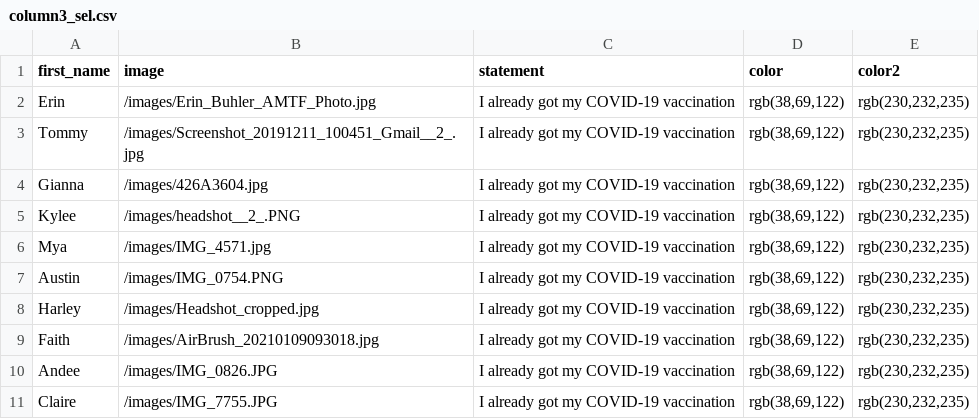
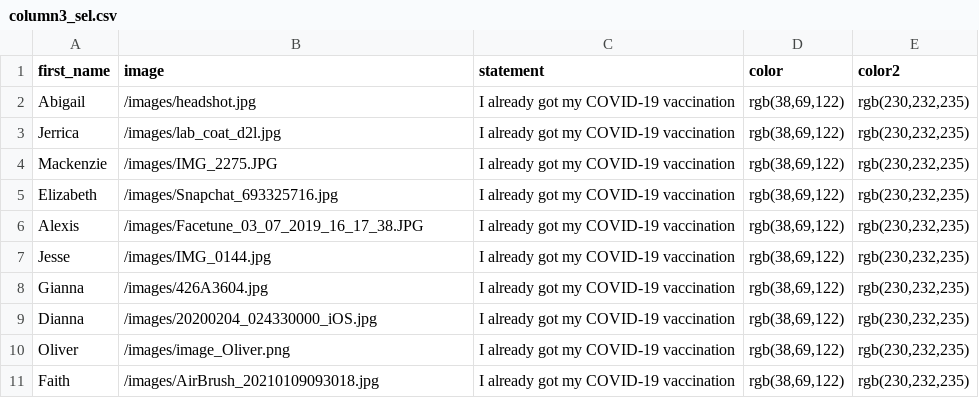
Before and after one commit to MSUsurvey/practice, a CSV file: _data/column3_sel.csv, drawn as a sheet.

```diff
--- a/_data/column3_sel.csv
+++ b/_data/column3_sel.csv
@@ -1,11 +1,11 @@
 first_name,image,statement,color,color2
-"Erin","/images/Erin_Buhler_AMTF_Photo.jpg","I already got my COVID-19 vaccination","rgb(38,69,122)","rgb(230,232,235)"
-"Tommy","/images/Screenshot_20191211_100451_Gmail__2_.jpg","I already got my COVID-19 vaccination","rgb(38,69,122)","rgb(230,232,235)"
+"Abigail","/images/headshot.jpg","I already got my COVID-19 vaccination","rgb(38,69,122)","rgb(230,232,235)"
+"Jerrica","/images/lab_coat_d2l.jpg","I already got my COVID-19 vaccination","rgb(38,69,122)","rgb(230,232,235)"
+"Mackenzie","/images/IMG_2275.JPG","I already got my COVID-19 vaccination","rgb(38,69,122)","rgb(230,232,235)"
+"Elizabeth","/images/Snapchat_693325716.jpg","I already got my COVID-19 vaccination","rgb(38,69,122)","rgb(230,232,235)"
+"Alexis","/images/Facetune_03_07_2019_16_17_38.JPG","I already got my COVID-19 vaccination","rgb(38,69,122)","rgb(230,232,235)"
+"Jesse","/images/IMG_0144.jpg","I already got my COVID-19 vaccination","rgb(38,69,122)","rgb(230,232,235)"
 "Gianna","/images/426A3604.jpg","I already got my COVID-19 vaccination","rgb(38,69,122)","rgb(230,232,235)"
-"Kylee","/images/headshot__2_.PNG","I already got my COVID-19 vaccination","rgb(38,69,122)","rgb(230,232,235)"
-"Mya","/images/IMG_4571.jpg","I already got my COVID-19 vaccination","rgb(38,69,122)","rgb(230,232,235)"
-"Austin","/images/IMG_0754.PNG","I already got my COVID-19 vaccination","rgb(38,69,122)","rgb(230,232,235)"
-"Harley","/images/Headshot_cropped.jpg","I already got my COVID-19 vaccination","rgb(38,69,122)","rgb(230,232,235)"
+"Dianna","/images/20200204_024330000_iOS.jpg","I already got my COVID-19 vaccination","rgb(38,69,122)","rgb(230,232,235)"
+"Oliver","/images/image_Oliver.png","I already got my COVID-19 vaccination","rgb(38,69,122)","rgb(230,232,235)"
 "Faith","/images/AirBrush_20210109093018.jpg","I already got my COVID-19 vaccination","rgb(38,69,122)","rgb(230,232,235)"
-"Andee","/images/IMG_0826.JPG","I already got my COVID-19 vaccination","rgb(38,69,122)","rgb(230,232,235)"
-"Claire ","/images/IMG_7755.JPG","I already got my COVID-19 vaccination","rgb(38,69,122)","rgb(230,232,235)"
```
Also changed, not shown: _data/column1_sel.csv, _data/column2_sel.csv, 2 other files.
